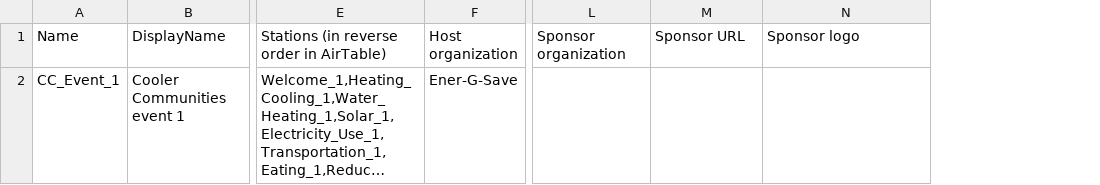
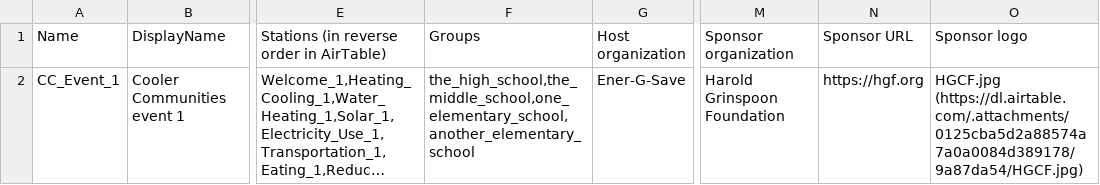
Before and after one commit to massenergize/api, a CSV file: src/carbon_calculator/content/Events.csv, drawn as a sheet; only a part is shown, gaps mark what is left out; long unchanged cells end in …; addresses are those after the commit; the diff names each change by its address in the sheet, - before the commit and + after, or states it on an @@ line.

```diff
--- a/src/carbon_calculator/content/Events.csv
+++ b/src/carbon_calculator/content/Events.csv
+column F (Groups), row 2: the_high_school,the_middle_school,one_elementary_school,another_elementary_school
-M2 (Sponsor organization): (empty)
+M2 (Sponsor organization): Harold Grinspoon Foundation
-N2 (Sponsor URL): (empty)
+N2 (Sponsor URL): https://hgf.org
-O2 (Sponsor logo): (empty)
+O2 (Sponsor logo): HGCF.jpg (https://dl.airtable.com/.attachments/0125cba5d2a88574a7a0a0084d389178/9a87da54/HGCF.jpg)
```
Also changed, not shown: src/carbon_calculator/content/Actions.csv, src/carbon_calculator/content/Stations.csv, 17 other files.
